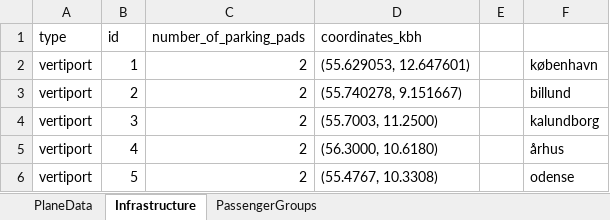
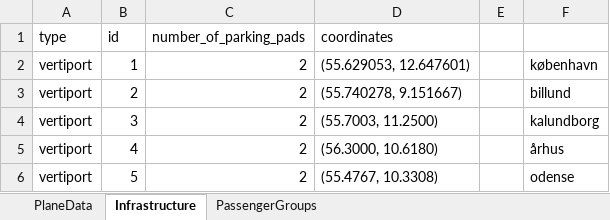
Before and after one commit to JonasHansenDTU/Master-Thesis-eVTOL, an Excel workbook: inputData/inputDataBig.xlsx, sheet Infrastructure, drawn as a sheet; values as stored, in another font and other column widths than the file's, no borders; the diff names each change by its address in the sheet, - before the commit and + after, or states it on an @@ line.

```diff
--- a/inputData/inputDataBig.xlsx (sheet Infrastructure)
+++ b/inputData/inputDataBig.xlsx (sheet Infrastructure)
-D1: coordinates_kbh
+D1: coordinates
```
Also changed, not shown: 2 other files.
